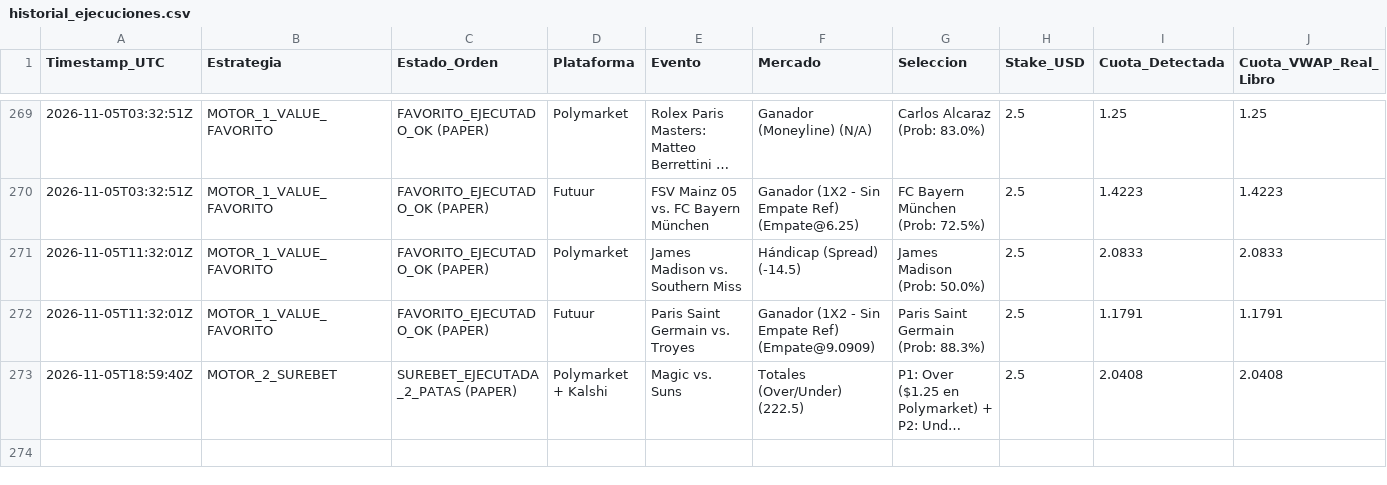
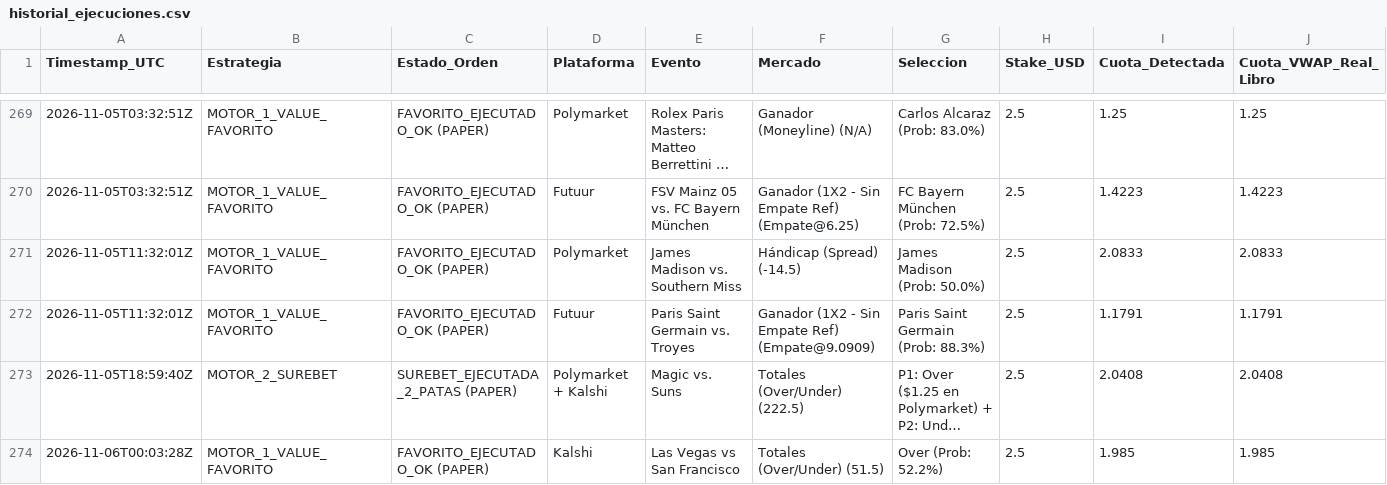
Before and after one commit to pochopablo1/quant-sports-es, a CSV file: datos/historial_ejecuciones.csv, drawn as a sheet; only a part is shown, gaps mark what is left out; long unchanged cells end in …; rows hold the shown columns only; the diff names each change by its address in the sheet, - before the commit and + after, or states it on an @@ line.

```diff
--- a/datos/historial_ejecuciones.csv
+++ b/datos/historial_ejecuciones.csv
+row 274: 2026-11-06T00:03:28Z | MOTOR_1_VALUE_FAVORITO | FAVORITO_EJECUTADO_OK (PAPER) | Kalshi | Las Vegas vs San Francisco | Totales (Over/Under) (51.5) | Over (Prob: 52.2%) | 2.5 | 1.985 | 1.985
```
Also changed, not shown: datos/oportunidades_accionables.csv.
